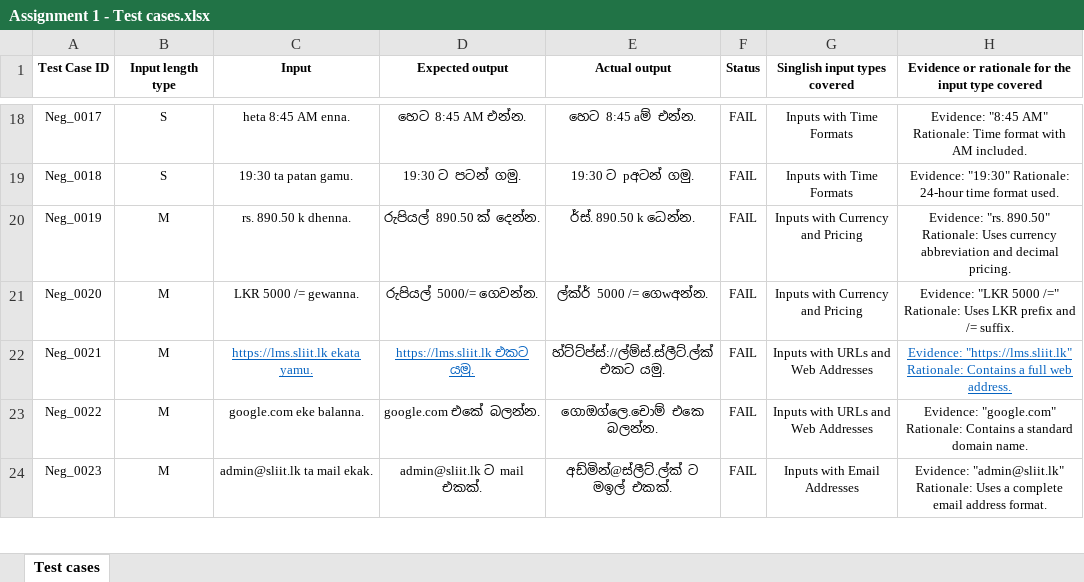
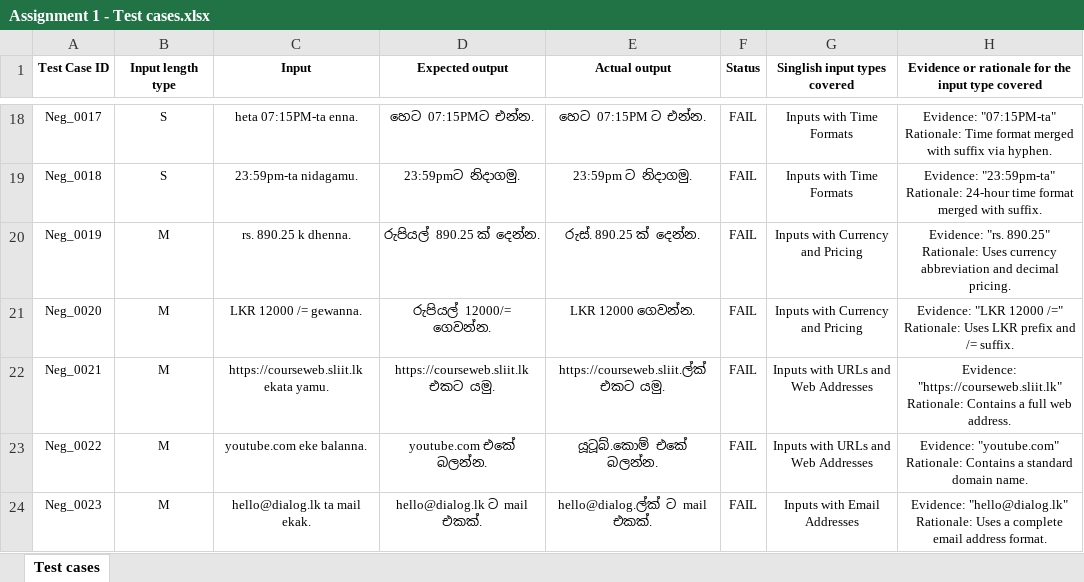
Before and after one commit to Ravindu-Dev/ITPM_Assignment_1_Final, an Excel workbook: Assignment 1 - Test cases.xlsx, sheet Test cases, drawn as a sheet; only a part is shown, gaps mark what is left out; values as stored, in another font and other column widths than the file's, no borders; the diff covers the shown part only; the diff names each change by its address in the sheet, - before the commit and + after, or states it on an @@ line.

Commit message:
Add test output screenshots and update README

```diff
--- a/Assignment 1 - Test cases.xlsx (sheet Test cases)
+++ b/Assignment 1 - Test cases.xlsx (sheet Test cases)
-C18 (Input): heta 8:45 AM enna.
+C18 (Input): heta 07:15PM-ta enna.
-D18 (Expected output): හෙට 8:45 AM එන්න.
+D18 (Expected output): හෙට 07:15PMට එන්න.
-E18 (Actual output): හෙට 8:45 aම් එන්න.
+E18 (Actual output): හෙට 07:15PM ට එන්න.
-H18: Evidence: "8:45 AM" Rationale: Time format with AM included.
+H18: Evidence: "07:15PM-ta" Rationale: Time format merged with suffix via hyphen.
-C19 (Input): 19:30 ta patan gamu.
+C19 (Input): 23:59pm-ta nidagamu.
-D19 (Expected output): 19:30 ට පටන් ගමු.
+D19 (Expected output): 23:59pmට නිදාගමු.
-E19 (Actual output): 19:30 ට pඅටන් ගමු.
+E19 (Actual output): 23:59pm ට නිදාගමු.
-H19: Evidence: "19:30" Rationale: 24-hour time format used.
+H19: Evidence: "23:59pm-ta" Rationale: 24-hour time format merged with suffix.
-C20 (Input): rs. 890.50 k dhenna.
+C20 (Input): rs. 890.25 k dhenna.
-D20 (Expected output): රුපියල් 890.50 ක් දෙන්න.
+D20 (Expected output): රුපියල් 890.25 ක් දෙන්න.
-E20 (Actual output): ර්ස්. 890.50 k ධෙන්න.
+E20 (Actual output): රුස්. 890.25 ක් දෙන්න.
-H20: Evidence: "rs. 890.50" Rationale: Uses…
+H20: Evidence: "rs. 890.25" Rationale: Uses…
-C21 (Input): LKR 5000 /= gewanna.
+C21 (Input): LKR 12000 /= gewanna.
-D21 (Expected output): රුපියල් 5000/= ගෙවන්න.
+D21 (Expected output): රුපියල් 12000/= ගෙවන්න.
-E21 (Actual output): ල්ක්ර් 5000 /= ගෙwඅන්න.
+E21 (Actual output): LKR 12000 ගෙවන්න.
-H21: Evidence: "LKR 5000 /=" Rationale:…
+H21: Evidence: "LKR 12000 /=" Rationale:…
-C22 (Input): https://lms.sliit.lk ekata yamu.
+C22 (Input): https://courseweb.sliit.lk ekata yamu.
@@ C22:D22 underline: on → off, text colour: #0563C1 → black @@
-D22 (Expected output): https://lms.sliit.lk එකට යමු.
+D22 (Expected output): https://courseweb.sliit.lk එකට යමු.
-E22 (Actual output): හ්ට්ට්ප්ස්://ල්ම්ස්.ස්ලීට්.ල්ක් එකට යමු.
+E22 (Actual output): https://courseweb.sliit.ල්ක් එකට යමු.
-H22: Evidence: "https://lms.sliit.lk" Rationale: Contains…
+H22: Evidence: "https://courseweb.sliit.lk" Rationale: Contains…
@@ H22 underline: on → off, text colour: #0563C1 → black @@
-C23 (Input): google.com eke balanna.
+C23 (Input): youtube.com eke balanna.
-D23 (Expected output): google.com එකේ බලන්න.
+D23 (Expected output): youtube.com එකේ බලන්න.
-E23 (Actual output): ගොඔග්ලෙ.චොම් එකෙ බලන්න.
+E23 (Actual output): යූටූබ්.කොම් එකේ බලන්න.
-H23: Evidence: "google.com" Rationale: Contains…
+H23: Evidence: "youtube.com" Rationale: Contains…
-C24 (Input): admin@sliit.lk ta mail ekak.
+C24 (Input): hello@dialog.lk ta mail ekak.
-D24 (Expected output): admin@sliit.lk ට mail එකක්.
+D24 (Expected output): hello@dialog.lk ට mail එකක්.
-E24 (Actual output): අඩ්මින්@ස්ලීට්.ල්ක් ට මඉල් එකක්.
+E24 (Actual output): hello@dialog.ල්ක් ට mail එකක්.
-H24: Evidence: "admin@sliit.lk" Rationale: Uses…
+H24: Evidence: "hello@dialog.lk" Rationale: Uses…
```
Also changed, not shown: 172 edited cells elsewhere in this sheet, 4 other files.
